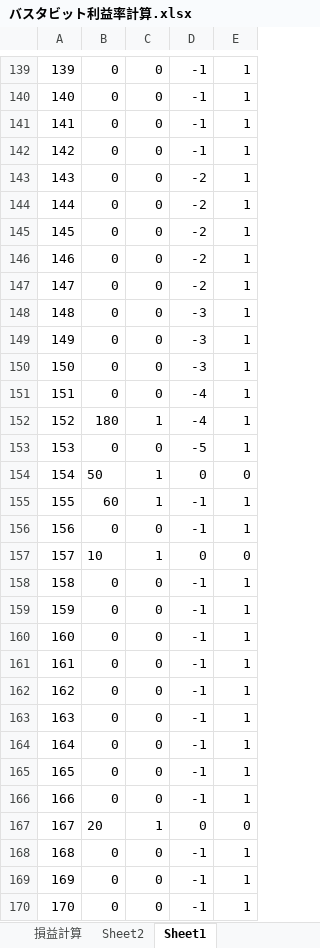
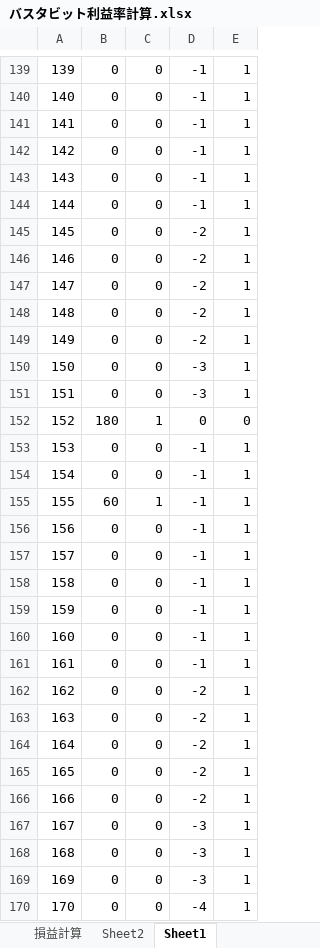
Before and after one commit to mamoru6344/create, an Excel workbook: バスタビット/保存用/バスタビット利益率計算.xlsx, sheet Sheet1, drawn as a sheet; only a part is shown, gaps mark what is left out; values as stored, in another font and other column widths than the file's, no borders; the diff covers the shown part only; the diff names each change by its address in the sheet, - before the commit and + after, or states it on an @@ line.

```diff
--- a/バスタビット/保存用/バスタビット利益率計算.xlsx (sheet Sheet1)
+++ b/バスタビット/保存用/バスタビット利益率計算.xlsx (sheet Sheet1)
-D143:D144: -2
+D143:D144: -1
-D148:D149: -3
+D148:D149: -2
-D151: -4
+D151: -3
-D152: -4
+D152: 0
-E152: 1
+E152: 0
-D153: -5
+D153: -1
-B154: 50
+B154: 0
-C154: 1
+C154: 0
-D154: 0
+D154: -1
-E154: 0
+E154: 1
-B157: 10
+B157: 0
-C157: 1
+C157: 0
-D157: 0
+D157: -1
-E157: 0
+E157: 1
-D162:D166: -1
+D162:D166: -2
-B167: 20
+B167: 0
-C167: 1
+C167: 0
-D167: 0
+D167: -3
-E167: 0
+E167: 1
-D168:D169: -1
+D168:D169: -3
-D170: -1
+D170: -4
```
Also changed, not shown: 2 added rows, 2 removed rows and 348 edited cells elsewhere in this sheet, sheet ログ整形, sheet 損益計算, formulas that keep their value, hidden cells, charts or pictures.
